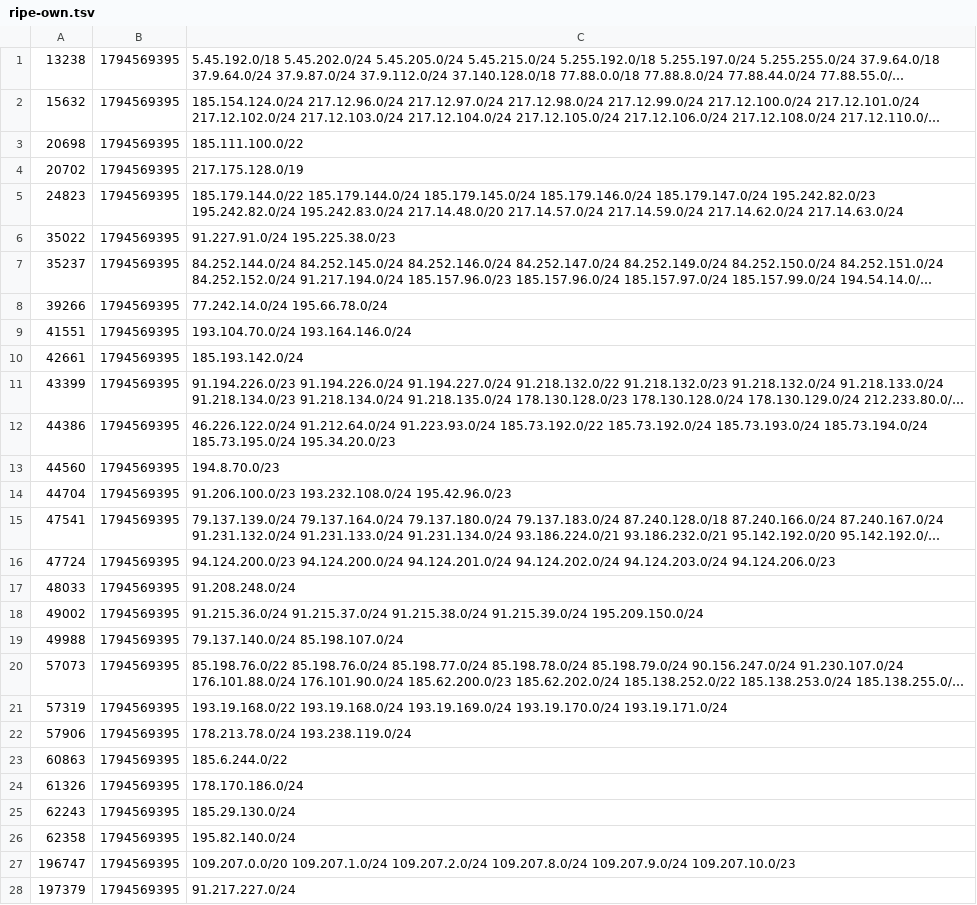
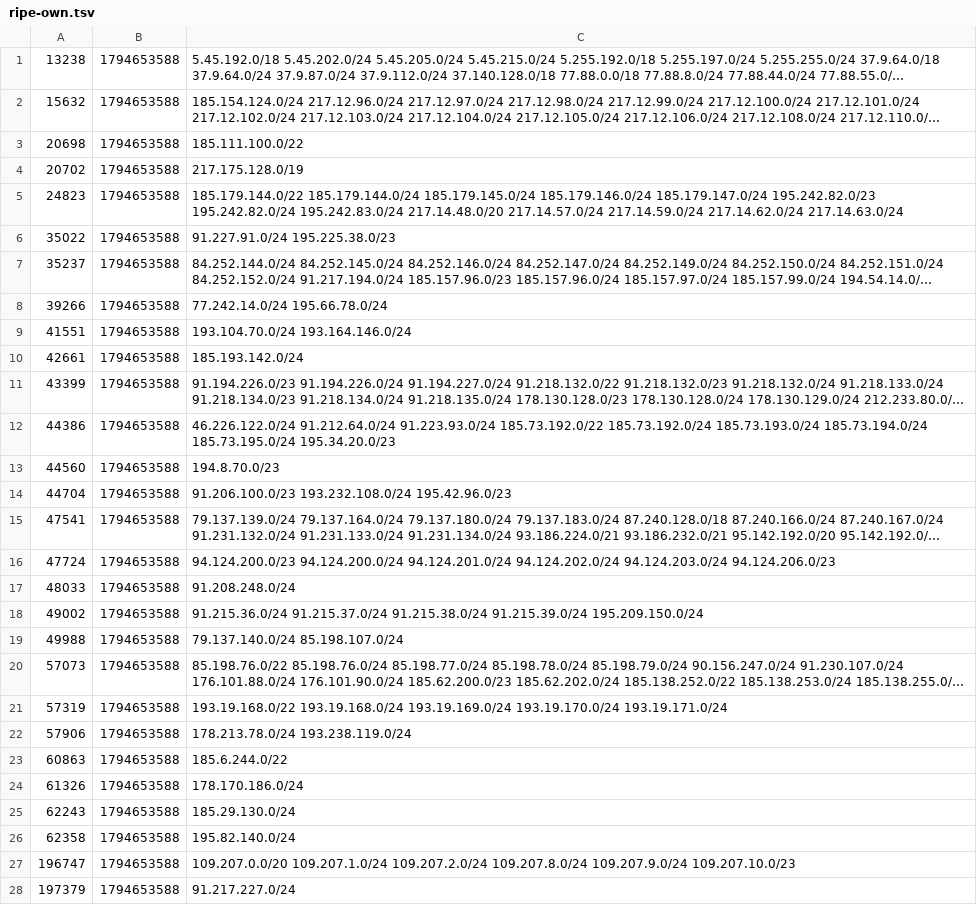
Before and after one commit to anten-ka/aegis, a TSV file: cache/ripe-own.tsv, drawn as a sheet; only a part is shown; long unchanged cells end in …; the diff covers the shown part only; the diff names each change by its address in the sheet, - before the commit and + after, or states it on an @@ line.

```diff
--- a/cache/ripe-own.tsv
+++ b/cache/ripe-own.tsv
-B1:B28: 1794569395
+B1:B28: 1794653588
```
Also changed, not shown: 12 edited cells elsewhere in this file, cache/ripe-nets.tsv, cache/ripe-seen.tsv, 39 other files.
